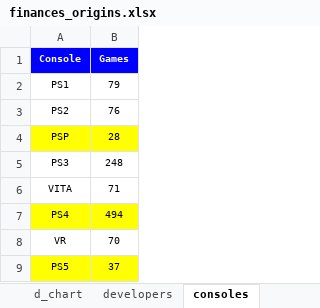
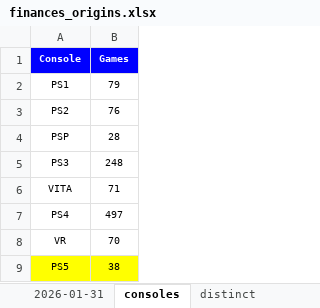
Before and after one commit to hoffjager/databases, an Excel workbook: playstation/output/finances_origins.xlsx, sheet consoles, drawn as a sheet; values as stored, in another font and other column widths than the file's, no borders; charts and pictures not drawn; the diff names each change by its address in the sheet, - before the commit and + after, or states it on an @@ line.

```diff
--- a/playstation/output/finances_origins.xlsx (sheet consoles)
+++ b/playstation/output/finances_origins.xlsx (sheet consoles)
-sheet tab: developers
-A4:B4 fill: #FFFF00
+A4:B4 fill: none
-A7:B7 fill: #FFFF00
+A7:B7 fill: none
-B7 (Games): 494
+B7 (Games): 497
-B9 (Games): 37
+B9 (Games): 38
```
Also changed, not shown: sheet d_chart, sheet 2026-01-31, sheet d_finances, sheet c_finances, sheet c_chart, other sheet tabs, formulas that keep their value, charts or pictures, playstation/output/1. wishlist.xlsx, playstation/output/all_data [MASTER].xlsx, 16 other files.
